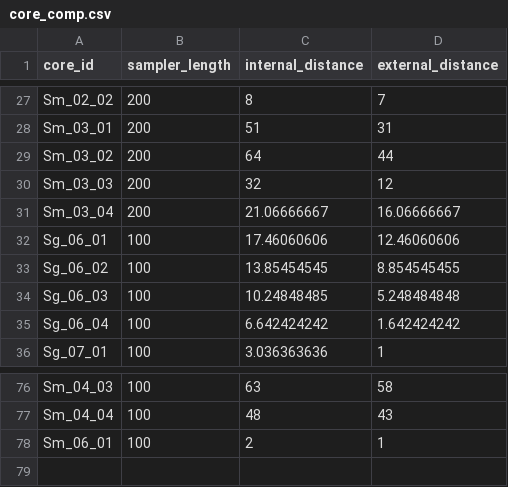
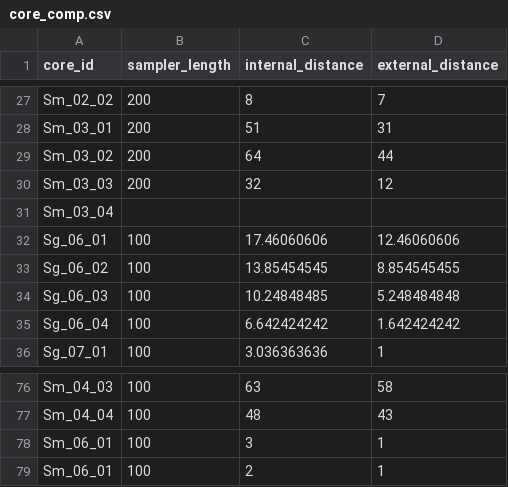
Before and after one commit to EcologyR/BlueCarbon, a CSV file: data-raw/core_comp.csv, drawn as a sheet; only a part is shown, gaps mark what is left out.

Commit message:
#42 data homogenized modified example dataset so same cores are in both. bluecarbon_data has data for stock and flux estimation core_comp has field measurement data for the cores in bluecarbon_data

```diff
--- a/data-raw/core_comp.csv
+++ b/data-raw/core_comp.csv
@@ -30,3 +30,3 @@ Sm_03_02;200;64;44
 Sm_03_03;200;32;12
-Sm_03_04;200;21.06666667;16.06666667
+Sm_03_04;;;
 Sg_06_01;100;17.46060606;12.46060606
@@ -77,2 +77,3 @@ Sm_04_03;100;63;58
 Sm_04_04;100;48;43
+Sm_06_01;100;3;1
 Sm_06_01;100;2;1
```
Also changed, not shown: 3 other files.
